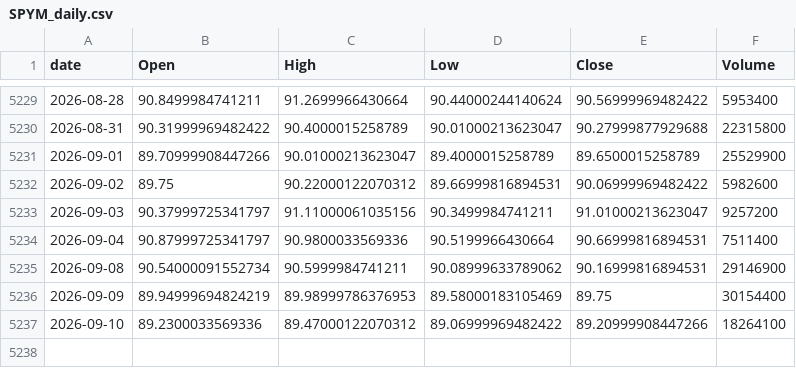
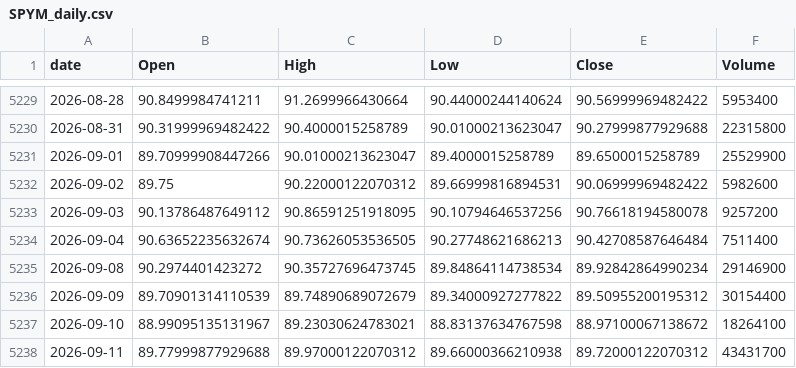
Before and after one commit to jeencare/sp500-strategy, a CSV file: data/SPYM_daily.csv, drawn as a sheet; only a part is shown, gaps mark what is left out.

```diff
--- a/data/SPYM_daily.csv
+++ b/data/SPYM_daily.csv
@@ -5232,6 +5232,7 @@
 2026-09-02,89.75,90.22000122070312,89.66999816894531,90.06999969482422,5982600
-2026-09-03,90.37999725341797,91.11000061035156,90.3499984741211,91.01000213623047,9257200
-2026-09-04,90.87999725341797,90.9800033569336,90.5199966430664,90.66999816894531,7511400
-2026-09-08,90.54000091552734,90.5999984741211,90.08999633789062,90.16999816894531,29146900
-2026-09-09,89.94999694824219,89.98999786376953,89.58000183105469,89.75,30154400
-2026-09-10,89.2300033569336,89.47000122070312,89.06999969482422,89.20999908447266,18264100
+2026-09-03,90.13786487649112,90.86591251918095,90.10794646537256,90.76618194580078,9257200
+2026-09-04,90.63652235632674,90.73626053536505,90.27748621686213,90.42708587646484,7511400
+2026-09-08,90.2974401423272,90.35727696473745,89.84864114738534,89.92842864990234,29146900
+2026-09-09,89.70901314110539,89.74890689072679,89.34000927277822,89.50955200195312,30154400
+2026-09-10,88.99095135131967,89.23030624783021,88.83137634767598,88.97100067138672,18264100
+2026-09-11,89.77999877929688,89.97000122070312,89.66000366210938,89.72000122070312,43431700
```
Also changed, not shown: data/IVV_daily.csv, data/QQQM_daily.csv, 10 other files.
